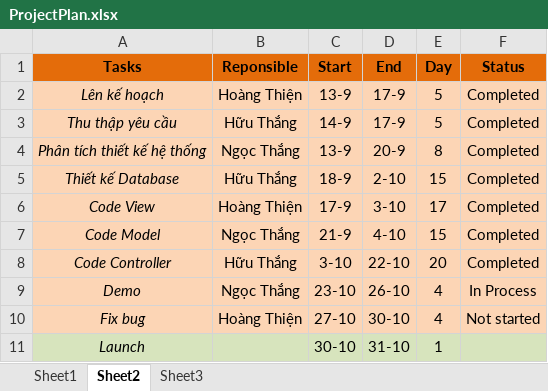
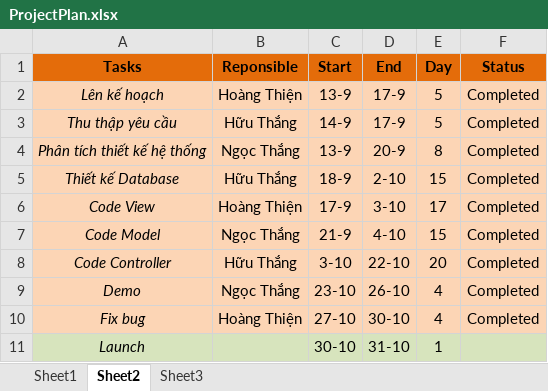
Before and after one commit to thiennguyen2901/phattrienungdung, an Excel workbook: ProjectPlan.xlsx, sheet Sheet2, drawn as a sheet; values as stored, in another font and other column widths than the file's, no borders; the diff names each change by its address in the sheet, - before the commit and + after, or states it on an @@ line.

Commit message:
Add files via upload

```diff
--- a/ProjectPlan.xlsx (sheet Sheet2)
+++ b/ProjectPlan.xlsx (sheet Sheet2)
-F9 (Status): In Process
+F9 (Status): Completed
-F10 (Status): Not started
+F10 (Status): Completed
```
